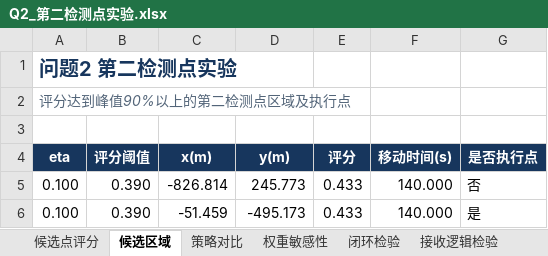
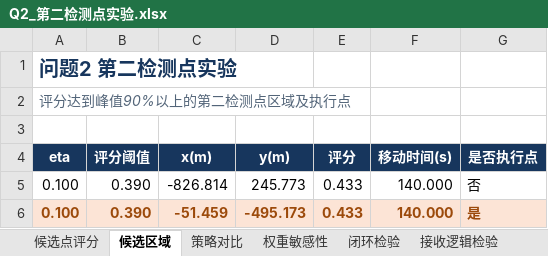
Before and after one commit to RexLi-kitt/math_build_contest, an Excel workbook: outputs/q2/tables/Q2_第二检测点实验.xlsx, sheet 候选区域, drawn as a sheet; values as stored, in another font and other column widths than the file's, no borders; table styles not drawn; the diff names each change by its address in the sheet, - before the commit and + after, or states it on an @@ line.

```diff
--- a/outputs/q2/tables/Q2_第二检测点实验.xlsx (sheet 候选区域)
+++ b/outputs/q2/tables/Q2_第二检测点实验.xlsx (sheet 候选区域)
@@ A6:G6 fill: none → #FCE4D6, bold: off → on, text colour: black → #9C4A0B @@
```
Also changed, not shown: sheet 候选点评分, 46 other files.
